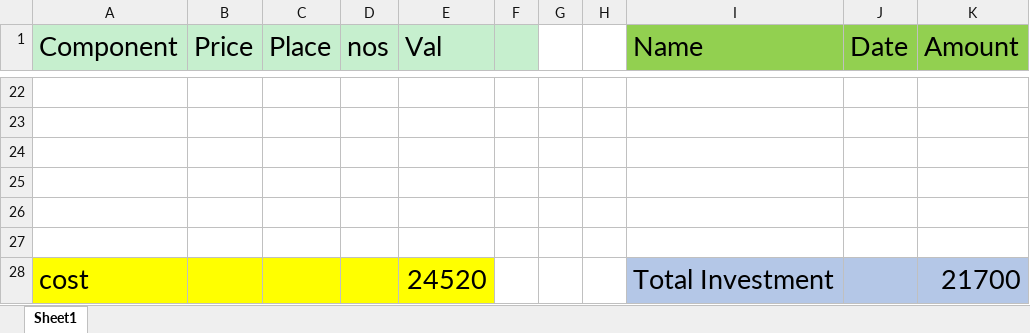
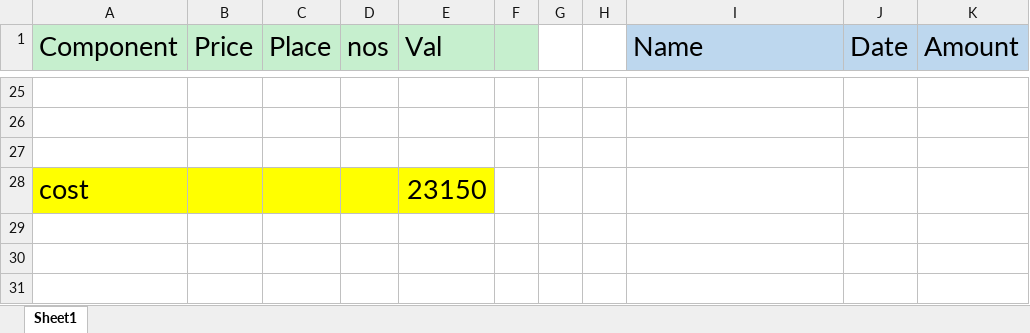
Before and after one commit to bimalka98/Autonomous-Mobile-Robot-Physical-Implementation, an Excel workbook: Component List Robot Design.xlsx, sheet Sheet1, drawn as a sheet; only a part is shown, gaps mark what is left out; values as stored, in another font and other column widths than the file's, no borders; removed rows and columns are numbered as before the commit, all else as after; the diff covers the shown part only; the diff names each change by its address in the sheet, - before the commit and + after, or states it on an @@ line.

Commit message:
Laser cut arm base, update inv and exp excel sheet

```diff
--- a/Component List Robot Design.xlsx (sheet Sheet1)
+++ b/Component List Robot Design.xlsx (sheet Sheet1)
-I1:K1 fill: #92D050
+I1:K1 fill: #BDD7EE
-row 28: (empty)
+row 28: cost |  |  |  | 23150
-A28:E28 fill: none
+A28:E28 fill: #FFFF00
-row 26: (empty)
-row 27: (empty)
-row 28: cost |  |  |  | 24520 |  |  |  | Total Investment |  | 21700
```
Also changed, not shown: 4 added rows, 1 removed row, 28 edited cells and cell formats elsewhere in this sheet.
